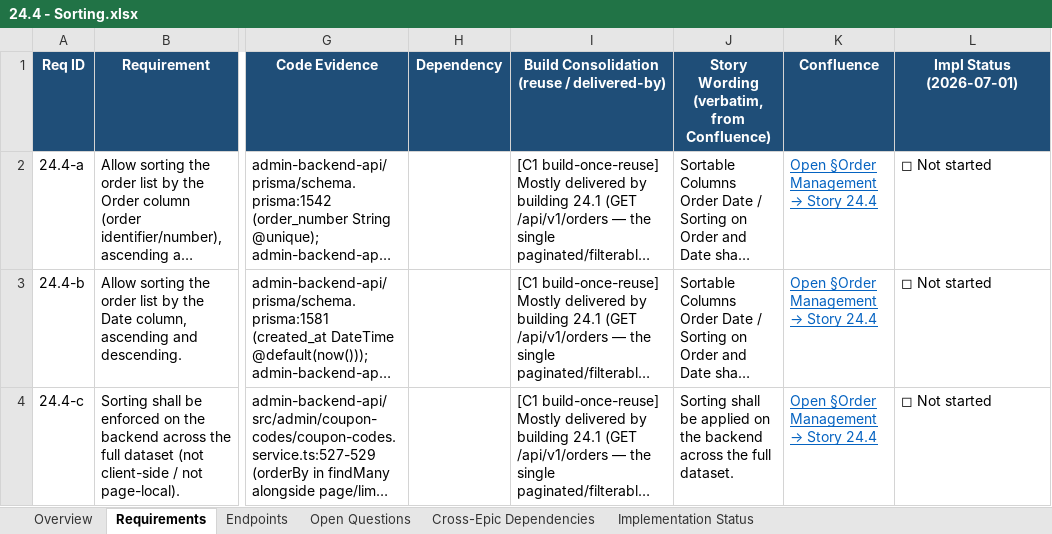
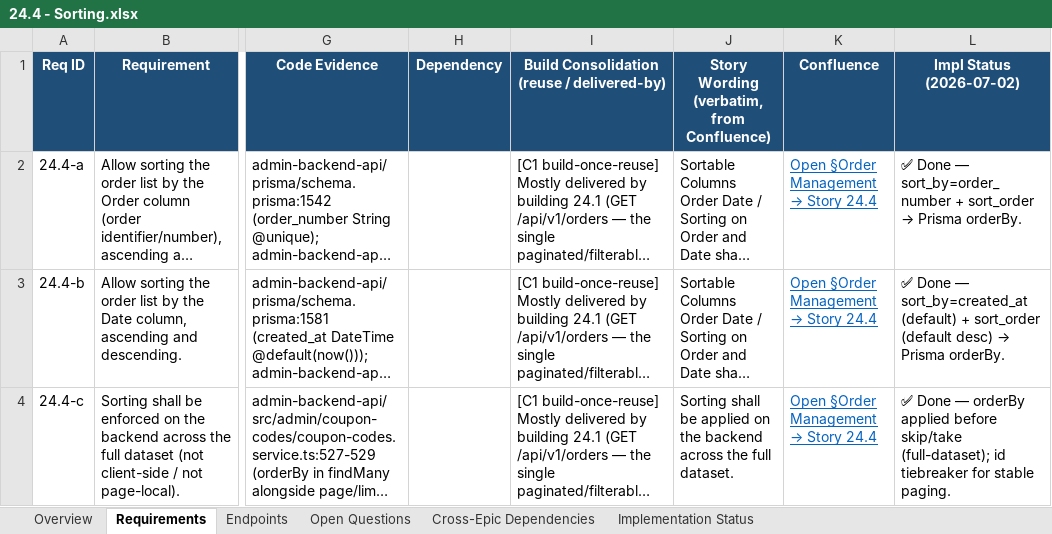
Before and after one commit to prantikUIPL/sbe-backend-workspace, an Excel workbook: order_management/24.4-sorting/24.4 - Sorting.xlsx, sheet Requirements, drawn as a sheet; only a part is shown, gaps mark what is left out; long unchanged cells end in …; values as stored, in another font and other column widths than the file's, no borders; the diff names each change by its address in the sheet, - before the commit and + after, or states it on an @@ line.

Commit message:
docs(order-management): mark 24.1-24.4 shipped (SBE-1125 GET /api/v1/orders)
Update Implementation Status (md + xlsx) for the four consolidated-list
stories now that the endpoint is built, smoke-tested, reviewed, and green:

- Branch SBE-1125; commits 6dc3104 (feat) + b95627b (SonarQube S7781 fix);
  PR #513 -> dev; pipeline #838 SUCCESSFUL; Swagger tag Admin - Order Management.
- md: rewrite Implementation Status to the filled lifecycle format with a
  per-requirement done/blocked/delegated table; refresh the Implementation line.
- xlsx: fill Overview lifecycle fields, rebuild the Implementation Status sheet,
  and fill the per-req Impl Status column (header dated 2026-07-02).

Status: 24.1 12/14 (24.1-b booth-build Blocked, 24.1-e Delegated -> 24.5);
24.2 all 8 filters (24.2-d Delegated -> GET /api/v1/cities); 24.3 all 7 search;
24.4 all 3 sorting.

```diff
--- a/order_management/24.4-sorting/24.4 - Sorting.xlsx (sheet Requirements)
+++ b/order_management/24.4-sorting/24.4 - Sorting.xlsx (sheet Requirements)
-L1: Impl Status (2026-07-01)
+L1: Impl Status (2026-07-02)
@@ L2 (Impl Status (2026-07-02)): ◻ Not started → ✅ Done — sort_by=order_number + sort_order → Prisma orderBy. @@
@@ L3 (Impl Status (2026-07-02)): ◻ Not started → ✅ Done — sort_by=created_at (default) + sort_order (default desc) → Prisma orderBy. @@
-L4 (Impl Status (2026-07-02)): ◻ Not started
+L4 (Impl Status (2026-07-02)): ✅ Done — orderBy applied before skip/take (full-dataset); id tiebreaker for stable paging.
```
Also changed, not shown: sheet Implementation Status, sheet Overview, order_management/24.1-view-and-manage-all-orders/24.1 - View and manage all orders.xlsx, order_management/24.2-filters/24.2 - Filters.xlsx, 5 other files.
